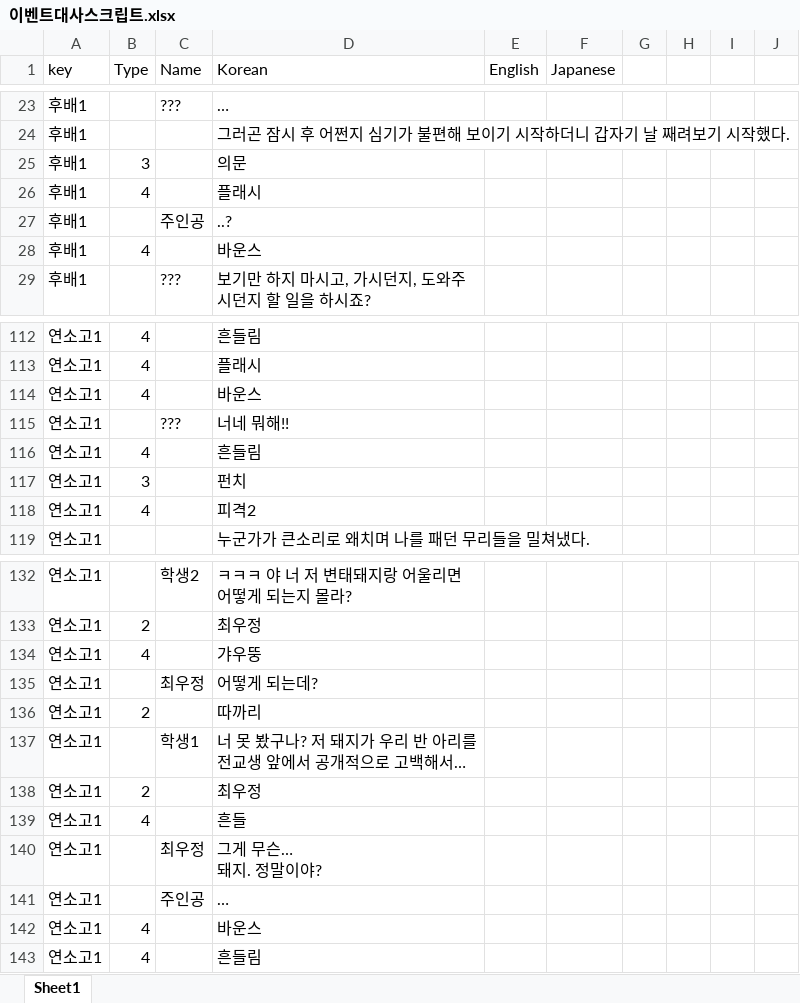
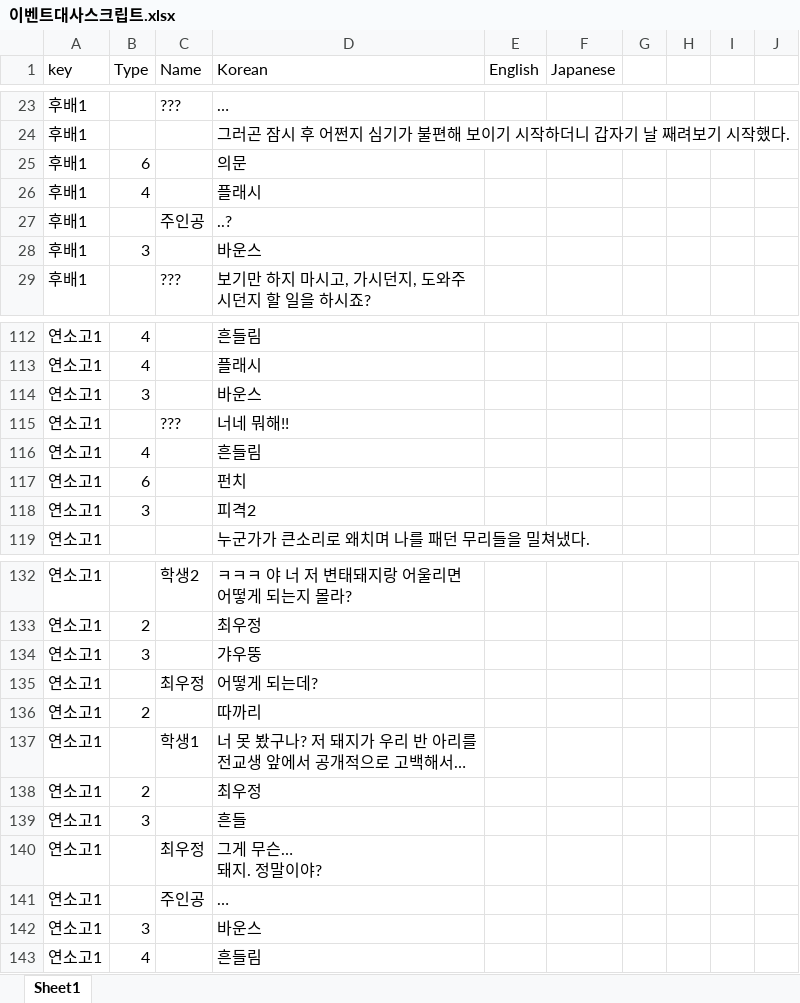
Before and after one commit to gtrash12/nerdgame, an Excel workbook: 이벤트대사스크립트.xlsx, sheet Sheet1, drawn as a sheet; only a part is shown, gaps mark what is left out; long unchanged cells end in …; values as stored, in another font and other column widths than the file's, no borders; table styles not drawn; the diff covers the shown part only; the diff names each change by its address in the sheet, - before the commit and + after, or states it on an @@ line.

```diff
--- a/이벤트대사스크립트.xlsx (sheet Sheet1)
+++ b/이벤트대사스크립트.xlsx (sheet Sheet1)
-B25 (Type): 3
+B25 (Type): 6
-B28 (Type): 4
+B28 (Type): 3
-B114 (Type): 4
+B114 (Type): 3
-B117 (Type): 3
+B117 (Type): 6
-B118 (Type): 4
+B118 (Type): 3
-B134 (Type): 4
+B134 (Type): 3
-B139 (Type): 4
+B139 (Type): 3
-B142 (Type): 4
+B142 (Type): 3
```
Also changed, not shown: 1 added row and 21 edited cells elsewhere in this sheet, 8 other files.
